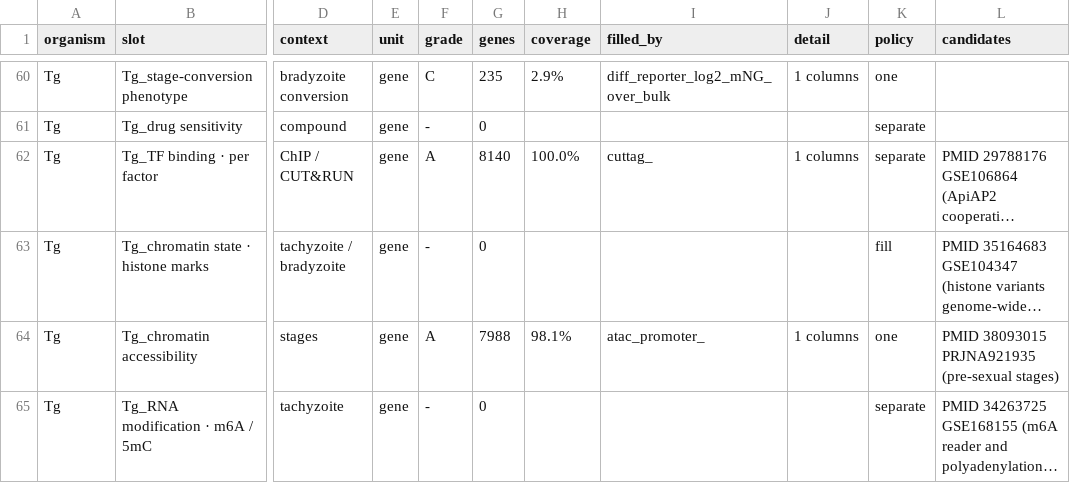
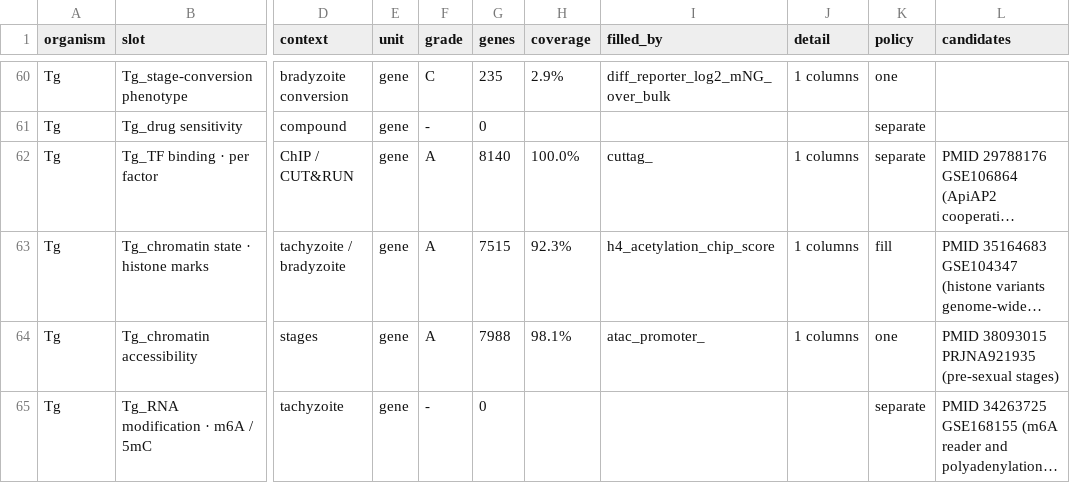
Before and after one commit to EinarOlafsson/starplast, a CSV file: instructions/done/31_slots.csv, drawn as a sheet; only a part is shown, gaps mark what is left out; long unchanged cells end in …; the diff names each change by its address in the sheet, - before the commit and + after, or states it on an @@ line.

Commit message:
Fill chromatin state with H4 acetylation, the mark that passes the test H3K4me1 failed
Genome-wide H4 K5/K8/K12/K16 acetylation from the Hakimi/Ali ChIP-on-chip, 7,515 genes at 92%.

It comes from the same site, the same assay type, the same pipeline and the same query shape as the
H3K4me1 report refused an hour ago, and it behaves the opposite way -- which is what makes that
refusal a statement about the data rather than about how these reports are read here. H4 acetylation
correlates at rho +0.36 with transcription and +0.43 with promoter ATAC, at -0.02 with fitness so it
is not tracking essentiality, and genes in its top decile are expressed four times as highly as
those in its bottom. H3K4me1's "marked" genes have LESS accessible promoters than unmarked ones.

Both correlations are asserted as tests, so if this column ever drifts the way that one did, it goes
the same way.

Toxoplasma is now 85 of 115 slots filled.

```diff
--- a/instructions/done/31_slots.csv
+++ b/instructions/done/31_slots.csv
-F63 (grade): -
+F63 (grade): A
-G63 (genes): 0
+G63 (genes): 7515
-H63 (coverage): (empty)
+H63 (coverage): 92.3%
-I63 (filled_by): (empty)
+I63 (filled_by): h4_acetylation_chip_score
-J63 (detail): (empty)
+J63 (detail): 1 columns
```
Also changed, not shown: instructions/done/31_slots_toxoplasma.csv, 12 other files.
